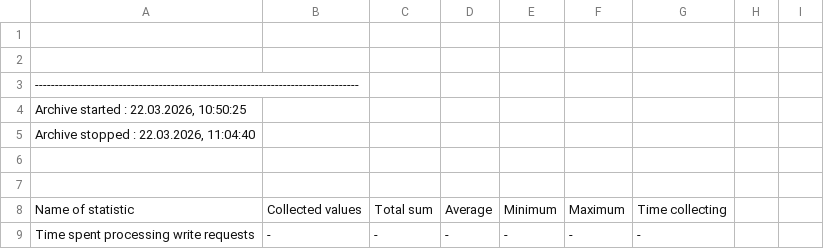
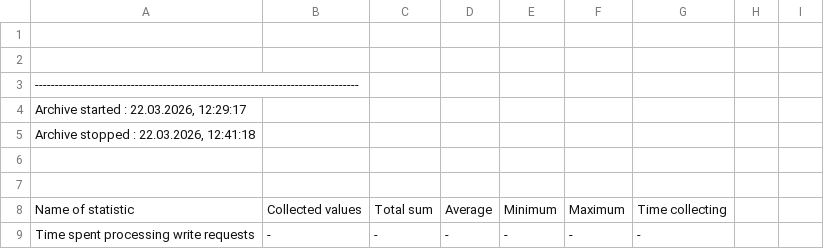
Before and after one commit to TheLuckyMiner/SmartHouse, a CSV file: db/wincc_oa/VA_0001/AR_1_Nr_1-statistic.csv, drawn as a sheet; only a part is shown.

```diff
--- a/db/wincc_oa/VA_0001/AR_1_Nr_1-statistic.csv
+++ b/db/wincc_oa/VA_0001/AR_1_Nr_1-statistic.csv
@@ -3,4 +3,4 @@
 ---------------------------------------------------------------------------------
-Archive started : 22.03.2026, 10:50:25
-Archive stopped : 22.03.2026, 11:04:40
+Archive started : 22.03.2026, 12:29:17
+Archive stopped : 22.03.2026, 12:41:18
 
```
Also changed, not shown: db/wincc_oa/VA_0000/AR_0_Nr_0-statistic.csv, db/wincc_oa/VA_0002/AR_2_Nr_2-statistic.csv, 42 other files.
